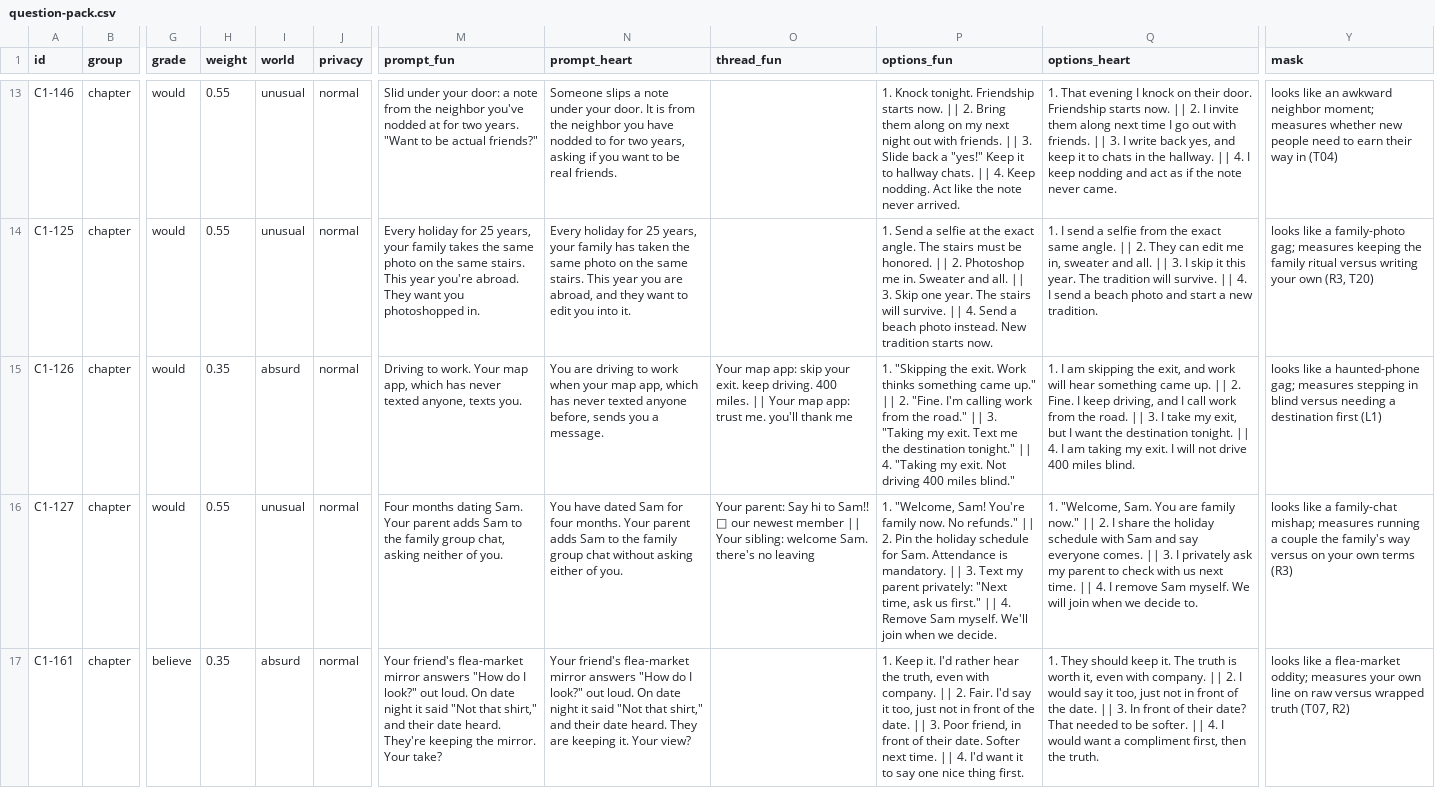
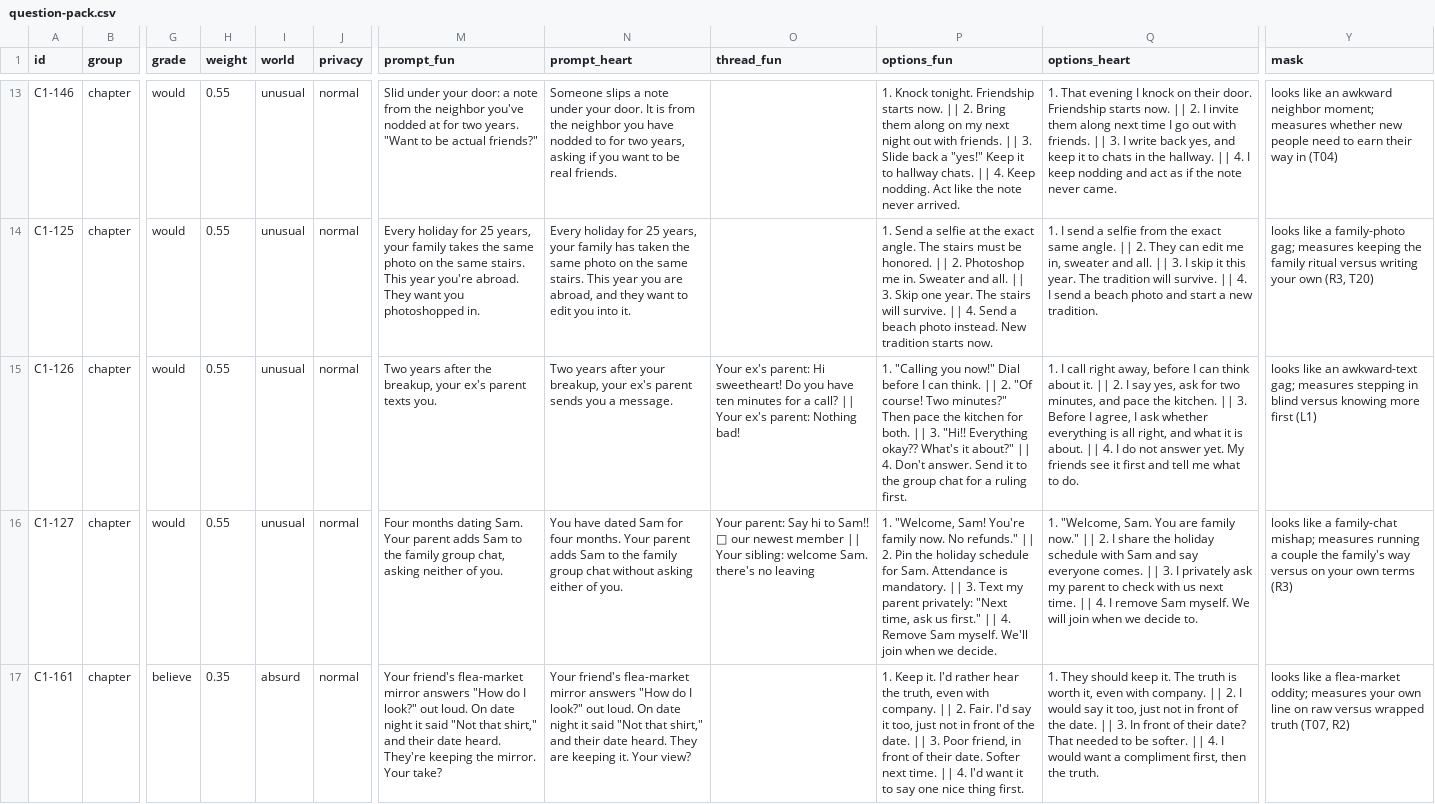
Before and after one commit to Augustexe/mirrormii-survey, a CSV file: docs/question-pack/question-pack.csv, drawn as a sheet; only a part is shown, gaps mark what is left out; the diff covers the shown part only; the diff names each change by its address in the sheet, - before the commit and + after, or states it on an @@ line.

```diff
--- a/docs/question-pack/question-pack.csv
+++ b/docs/question-pack/question-pack.csv
-H15 (weight): 0.35
+H15 (weight): 0.55
-I15 (world): absurd
+I15 (world): unusual
-M15 (prompt_fun): Driving to work. Your map app, which has never texted anyone, texts you.
+M15 (prompt_fun): Two years after the breakup, your ex's parent texts you.
-N15 (prompt_heart): You are driving to work when your map app, which has never texted anyone before, sends you…
+N15 (prompt_heart): Two years after your breakup, your ex's parent sends you…
-O15 (thread_fun): Your map app: skip your exit. keep driving. 400 miles. || Your map app: trust me. you'll thank me
+O15 (thread_fun): Your ex's parent: Hi sweetheart! Do you have ten minutes for a call? || Your ex's parent: Nothing bad!
-P15 (options_fun): 1. "Skipping the exit. Work thinks something came up." || 2. "Fine. I'm calling work from the road." || 3. "Taking my exit. Text me the destination tonight." || 4. "Taking my exit. Not driving 400 miles blind."
+P15 (options_fun): 1. "Calling you now!" Dial before I can think. || 2. "Of course! Two minutes?" Then pace the kitchen for both. || 3. "Hi!! Everything okay?? What's it about?" || 4. Don't answer. Send it to the group chat for a ruling first.
-Q15 (options_heart): 1. I am skipping the exit, and work will hear something came up. || 2. Fine. I keep driving, and I call work from the road. || 3. I take my exit, but I want the destination tonight. || 4. I am taking my exit. I will not drive 400 miles blind.
+Q15 (options_heart): 1. I call right away, before I can think about it. || 2. I say yes, ask for two minutes, and pace the kitchen. || 3. Before I agree, I ask whether everything is all right, and what it is about. || 4. I do not answer yet. My friends see it first and tell me what to do.
-Y15 (mask): looks like a haunted-phone gag; measures stepping in blind versus needing a destination first (L1)
+Y15 (mask): looks like an awkward-text gag; measures stepping in blind versus knowing more first (L1)
```
Also changed, not shown: 14 edited cells elsewhere in this file, 11 other files.
